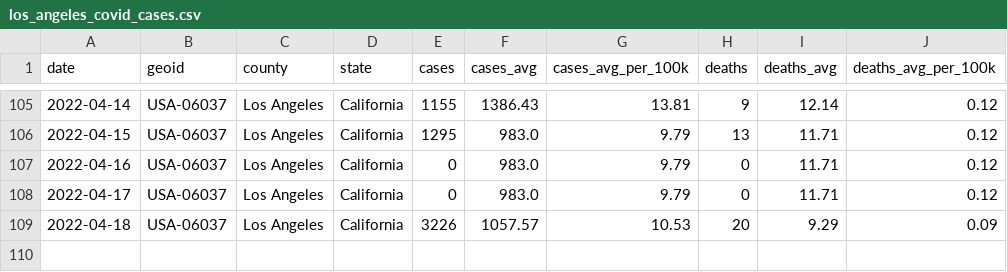
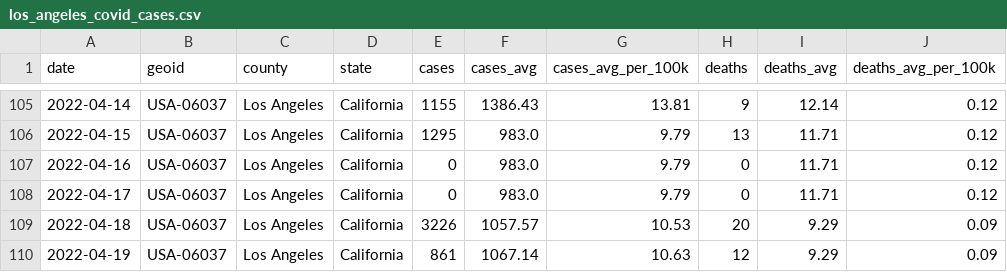
Before and after one commit to lealiaxiong/Caltech_Covid19, a CSV file: los_angeles_covid_cases.csv, drawn as a sheet; only a part is shown, gaps mark what is left out.

Commit message:
Update data 2022-04-20.

```diff
--- a/los_angeles_covid_cases.csv
+++ b/los_angeles_covid_cases.csv
@@ -109 +109,2 @@ date,geoid,county,state,cases,cases_avg,cases_avg_per_100k,deaths,deaths_avg,dea
 2022-04-18,USA-06037,Los Angeles,California,3226,1057.57,10.53,20,9.29,0.09
+2022-04-19,USA-06037,Los Angeles,California,861,1067.14,10.63,12,9.29,0.09
```
Also changed, not shown: caltech_covid_cases.csv, 8 other files.
